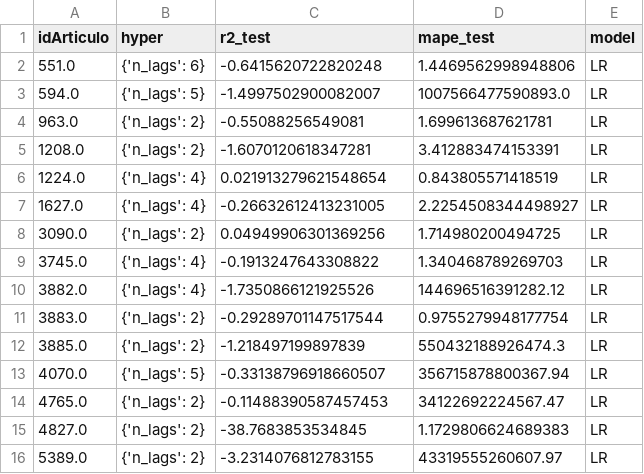
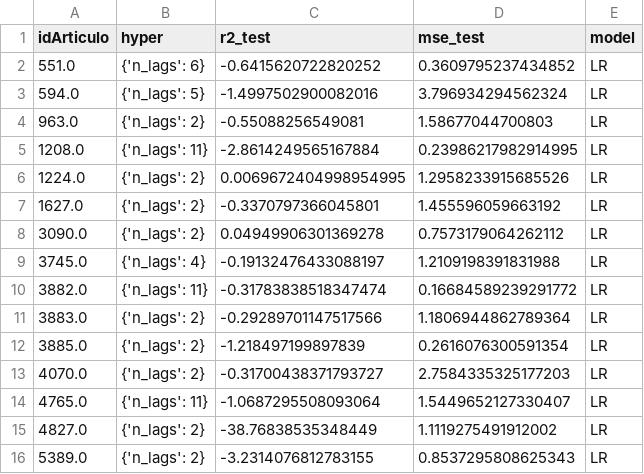
Before and after one commit to DavidCastilloAlvarado/timeseries_optimization, a CSV file: data/autos/result/LR/LR.csv, drawn as a sheet; only a part is shown; the diff covers the shown part only.

```diff
--- a/data/autos/result/LR/LR.csv
+++ b/data/autos/result/LR/LR.csv
@@ -1,16 +1,16 @@
-idArticulo,hyper,r2_test,mape_test,model
-551.0,{'n_lags': 6},-0.6415620722820248,1.4469562998948806,LR
-594.0,{'n_lags': 5},-1.4997502900082007,1007566477590893.0,LR
-963.0,{'n_lags': 2},-0.55088256549081,1.699613687621781,LR
-1208.0,{'n_lags': 2},-1.6070120618347281,3.412883474153391,LR
-1224.0,{'n_lags': 4},0.021913279621548654,0.843805571418519,LR
-1627.0,{'n_lags': 4},-0.26632612413231005,2.2254508344498927,LR
-3090.0,{'n_lags': 2},0.04949906301369256,1.714980200494725,LR
-3745.0,{'n_lags': 4},-0.1913247643308822,1.340468789269703,LR
-3882.0,{'n_lags': 4},-1.7350866121925526,144696516391282.12,LR
-3883.0,{'n_lags': 2},-0.29289701147517544,0.9755279948177754,LR
-3885.0,{'n_lags': 2},-1.218497199897839,550432188926474.3,LR
-4070.0,{'n_lags': 5},-0.33138796918660507,356715878800367.94,LR
-4765.0,{'n_lags': 2},-0.11488390587457453,34122692224567.47,LR
-4827.0,{'n_lags': 2},-38.7683853534845,1.1729806624689383,LR
-5389.0,{'n_lags': 2},-3.2314076812783155,43319555260607.97,LR
+idArticulo,hyper,r2_test,mse_test,model
+551.0,{'n_lags': 6},-0.6415620722820252,0.3609795237434852,LR
+594.0,{'n_lags': 5},-1.4997502900082016,3.796934294562324,LR
+963.0,{'n_lags': 2},-0.55088256549081,1.58677044700803,LR
+1208.0,{'n_lags': 11},-2.8614249565167884,0.23986217982914995,LR
+1224.0,{'n_lags': 2},0.0069672404998954995,1.2958233915685526,LR
+1627.0,{'n_lags': 2},-0.3370797366045801,1.455596059663192,LR
+3090.0,{'n_lags': 2},0.04949906301369278,0.7573179064262112,LR
+3745.0,{'n_lags': 4},-0.19132476433088197,1.2109198391831988,LR
+3882.0,{'n_lags': 11},-0.31783838518347474,0.16684589239291772,LR
+3883.0,{'n_lags': 2},-0.29289701147517566,1.1806944862789364,LR
+3885.0,{'n_lags': 2},-1.218497199897839,0.2616076300591354,LR
+4070.0,{'n_lags': 2},-0.31700438371793727,2.7584335325177203,LR
+4765.0,{'n_lags': 11},-1.0687295508093064,1.5449652127330407,LR
+4827.0,{'n_lags': 2},-38.76838535348449,1.1119275491912002,LR
+5389.0,{'n_lags': 2},-3.2314076812783155,0.8537295808625343,LR
```
Also changed, not shown: 89 edited cells elsewhere in this file, data/autos/result/DL/DL.csv, data/autos/result/DirRec/DT/DT.csv, 20 other files.
